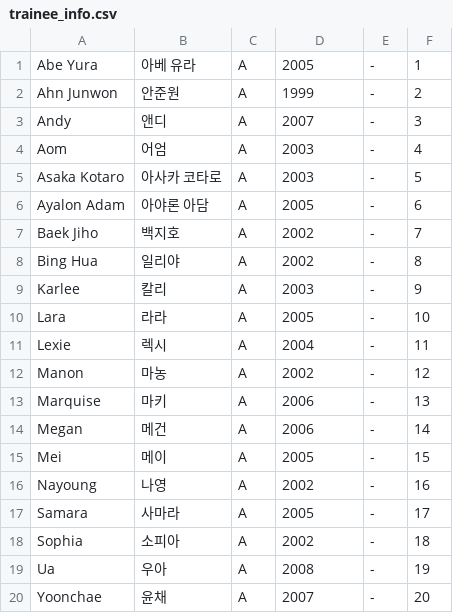
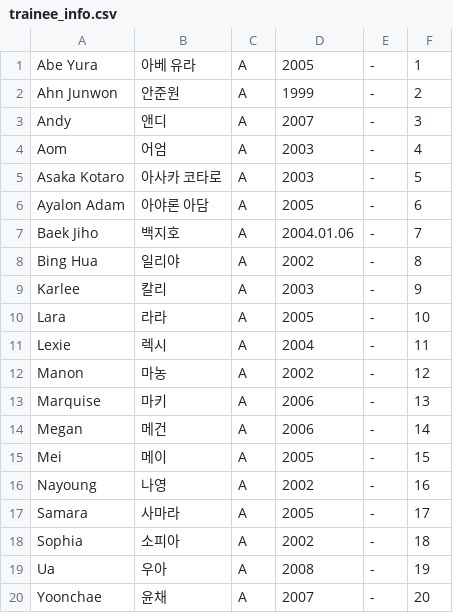
Before and after one commit to skzweme/Project7, a CSV file: trainee_info.csv, drawn as a sheet.

Commit message:
Update trainee_info.csv

```diff
--- a/trainee_info.csv
+++ b/trainee_info.csv
@@ -6,3 +6,3 @@
 "Ayalon Adam","아야론 아담","A","2005","-","6"
-"Baek Jiho","백지호","A","2002","-","7"
+"Baek Jiho","백지호","A","2004.01.06","-","7"
 "Bing Hua","일리야","A","2002","-","8"
```
